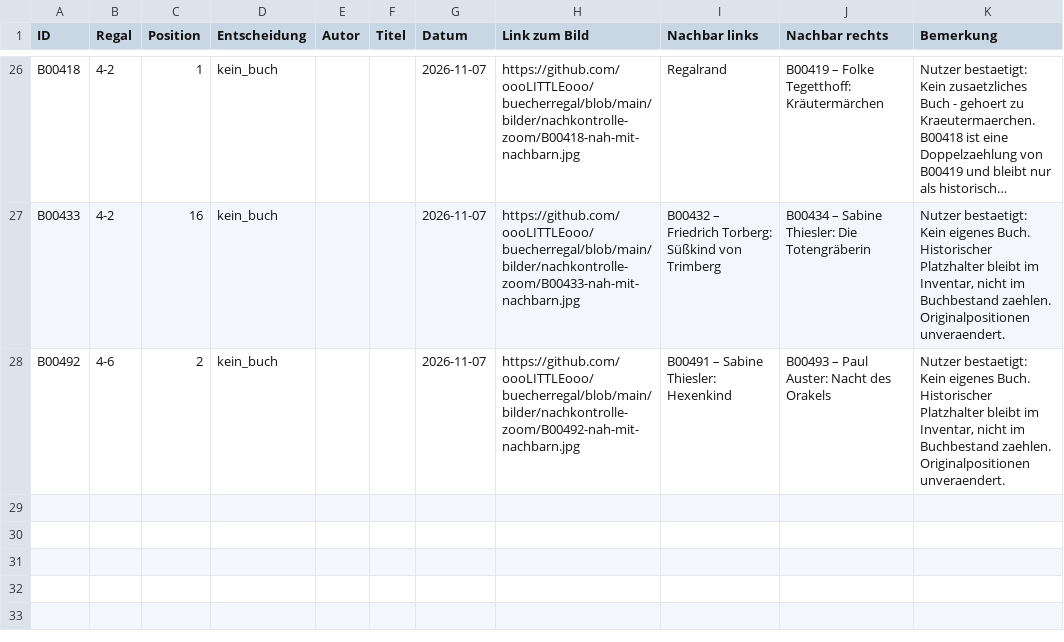
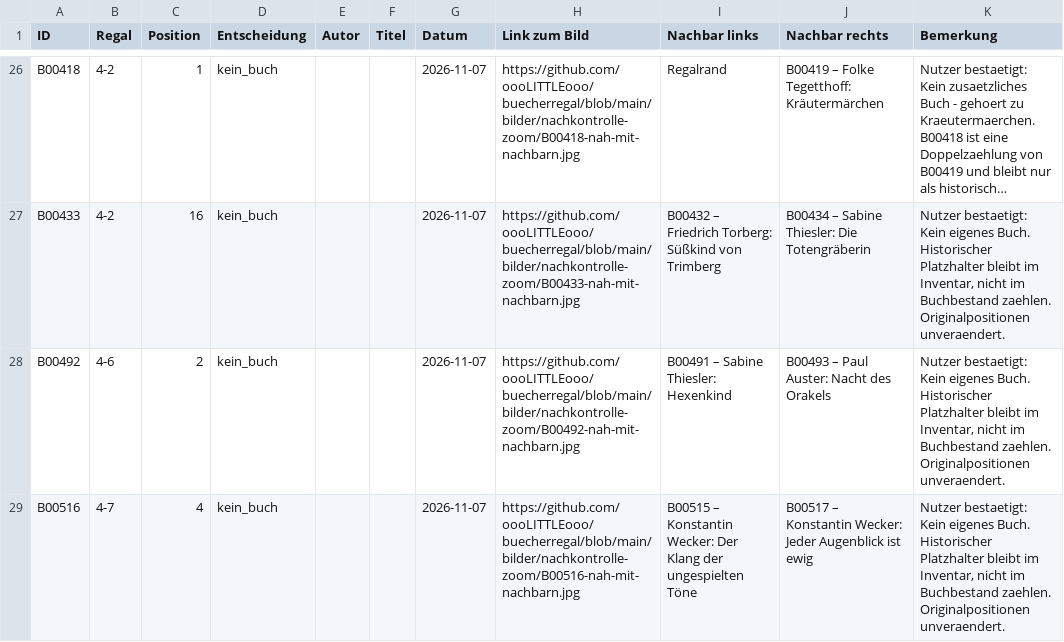
Before and after one commit to oooLITTLEooo/buecherregal, a CSV file: daten/nachkontrolle/entscheidungen.csv, drawn as a sheet; only a part is shown, gaps mark what is left out; long unchanged cells end in …; the diff names each change by its address in the sheet, - before the commit and + after, or states it on an @@ line.

Commit message:
B00516: kein eigenes Buch bestaetigt, weiter mit B00540

```diff
--- a/daten/nachkontrolle/entscheidungen.csv
+++ b/daten/nachkontrolle/entscheidungen.csv
+row 29: B00516 | 4-7 | 4 | kein_buch |  |  | 2026-11-07 | https://github.com/oooLITTLEooo/buecherregal/blob/main/bilder/nachkontrolle-zoom/B00516-nah-mit-nachbarn.jpg | B00515 – Konstantin Wecker: Der Klang der ungespielten Töne | B00517 – Konstantin Wecker: Jeder Augenblick ist ewig | Nutzer bestaetigt: Kein eigenes Buch. Historischer Platzhalter bleibt im Inventar, nicht im Buchbestand zaehlen. Originalpositionen unveraendert.
```
